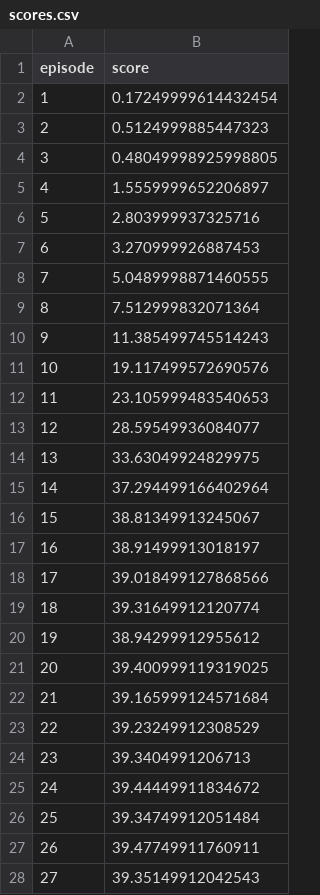
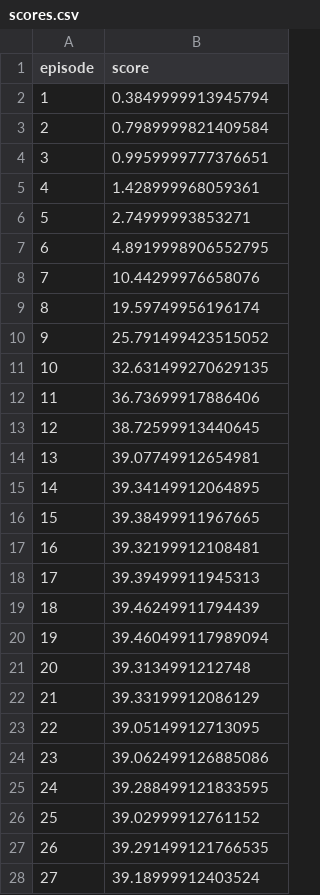
Before and after one commit to daraliu/drl-continuous-control, a CSV file: training_output/best_agent/scores.csv, drawn as a sheet; only a part is shown; the diff covers the shown part only.

Commit message:
feat: update training run with best params

```diff
--- a/training_output/best_agent/scores.csv
+++ b/training_output/best_agent/scores.csv
@@ -1,28 +1,28 @@
 episode,score
-1,0.17249999614432454
-2,0.5124999885447323
-3,0.48049998925998805
-4,1.5559999652206897
-5,2.803999937325716
-6,3.270999926887453
-7,5.0489998871460555
-8,7.512999832071364
-9,11.385499745514243
-10,19.117499572690576
-11,23.105999483540653
-12,28.59549936084077
-13,33.63049924829975
-14,37.294499166402964
-15,38.81349913245067
-16,38.91499913018197
-17,39.018499127868566
-18,39.31649912120774
-19,38.94299912955612
-20,39.400999119319025
-21,39.165999124571684
-22,39.23249912308529
-23,39.3404991206713
-24,39.44449911834672
-25,39.34749912051484
-26,39.47749911760911
-27,39.35149912042543
+1,0.3849999913945794
+2,0.7989999821409584
+3,0.9959999777376651
+4,1.428999968059361
+5,2.74999993853271
+6,4.8919998906552795
+7,10.44299976658076
+8,19.59749956196174
+9,25.791499423515052
+10,32.631499270629135
+11,36.73699917886406
+12,38.72599913440645
+13,39.07749912654981
+14,39.34149912064895
+15,39.38499911967665
+16,39.32199912108481
+17,39.39499911945313
+18,39.46249911794439
+19,39.460499117989094
+20,39.3134991212748
+21,39.33199912086129
+22,39.05149912713095
+23,39.062499126885086
+24,39.288499121833595
+25,39.02999912761152
+26,39.291499121766535
+27,39.18999912403524
```
Also changed, not shown: 73 edited cells elsewhere in this file, 3 other files.
